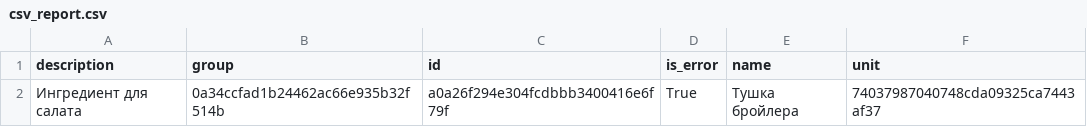
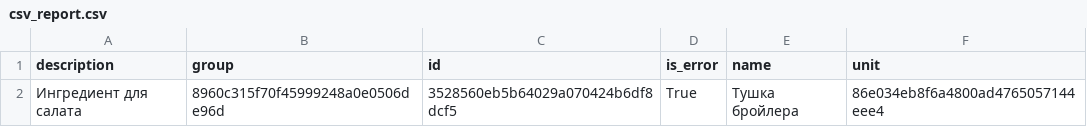
Before and after one commit to VolovikovAlexander/Patterns, a CSV file: Result6/csv_report.csv, drawn as a sheet.

Commit message:
finisked Result 6

```diff
--- a/Result6/csv_report.csv
+++ b/Result6/csv_report.csv
@@ -1,2 +1,2 @@
 description;group;id;is_error;name;unit
-Ингредиент для салата;0a34ccfad1b24462ac66e935b32f514b;a0a26f294e304fcdbbb3400416e6f79f;True;Тушка бройлера;74037987040748cda09325ca7443af37
+Ингредиент для салата;8960c315f70f45999248a0e0506de96d;3528560eb5b64029a070424b6df8dcf5;True;Тушка бройлера;86e034eb8f6a4800ad4765057144eee4
```
Also changed, not shown: 10 other files.
